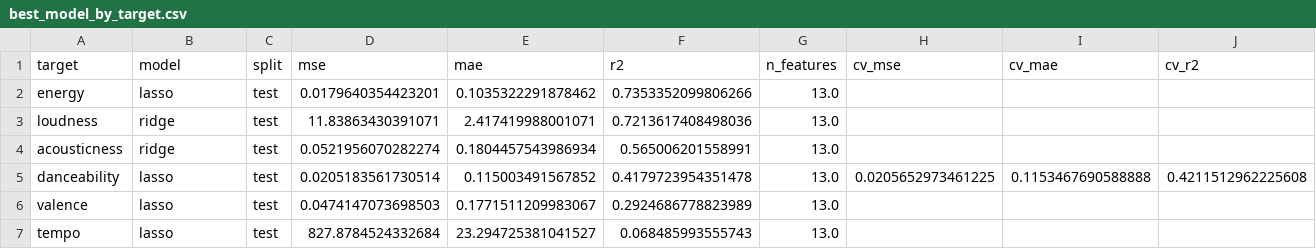
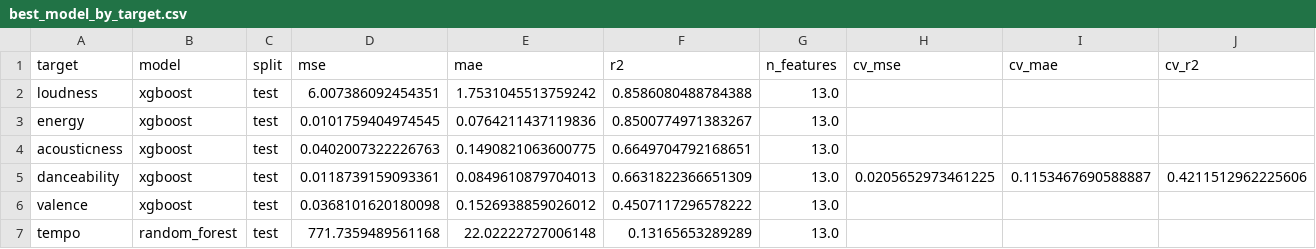
Before and after one commit to midhun-sadanand/danceable, a CSV file: outputs/final/best_model_by_target.csv, drawn as a sheet.

```diff
--- a/outputs/final/best_model_by_target.csv
+++ b/outputs/final/best_model_by_target.csv
@@ -1,7 +1,7 @@
 target,model,split,mse,mae,r2,n_features,cv_mse,cv_mae,cv_r2
-energy,lasso,test,0.0179640354423201,0.1035322291878462,0.7353352099806266,13.0,,,
-loudness,ridge,test,11.83863430391071,2.417419988001071,0.7213617408498036,13.0,,,
-acousticness,ridge,test,0.0521956070282274,0.1804457543986934,0.565006201558991,13.0,,,
-danceability,lasso,test,0.0205183561730514,0.115003491567852,0.4179723954351478,13.0,0.0205652973461225,0.1153467690588888,0.4211512962225608
-valence,lasso,test,0.0474147073698503,0.1771511209983067,0.2924686778823989,13.0,,,
-tempo,lasso,test,827.8784524332684,23.294725381041527,0.068485993555743,13.0,,,
+loudness,xgboost,test,6.007386092454351,1.7531045513759242,0.8586080488784388,13.0,,,
+energy,xgboost,test,0.0101759404974545,0.0764211437119836,0.8500774971383267,13.0,,,
+acousticness,xgboost,test,0.0402007322226763,0.1490821063600775,0.6649704792168651,13.0,,,
+danceability,xgboost,test,0.0118739159093361,0.0849610879704013,0.6631822366651309,13.0,0.0205652973461225,0.1153467690588887,0.4211512962225606
+valence,xgboost,test,0.0368101620180098,0.1526938859026012,0.4507117296578222,13.0,,,
+tempo,random_forest,test,771.7359489561168,22.02222727006148,0.13165653289289,13.0,,,
```
Also changed, not shown: outputs/baseline_danceability_coefficients.csv, outputs/baseline_danceability_metrics.csv, 35 other files.
